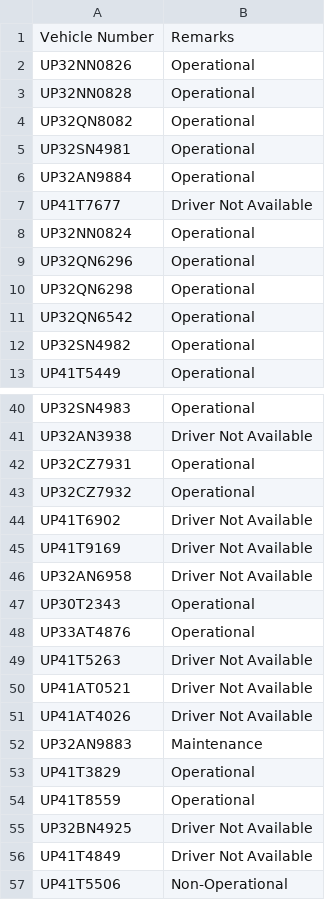
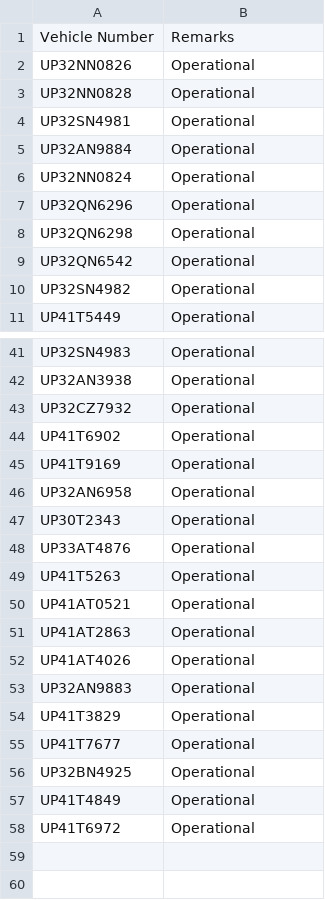
Before and after one commit to DeeAI-byte/TMS, a CSV file: local_data/vehicle_status_overrides.csv, drawn as a sheet; only a part is shown, gaps mark what is left out; removed rows and columns are numbered as before the commit, all else as after; the diff covers the shown part only; the diff names each change by its address in the sheet, - before the commit and + after, or states it on an @@ line.

Commit message:
Update vehicle status overrides

```diff
--- a/local_data/vehicle_status_overrides.csv
+++ b/local_data/vehicle_status_overrides.csv
@@ row 4 moved to row 40: UP32QN8082 @@
-row 7: UP41T7677 | Driver Not Available
-B42: Driver Not Available
+B42: Operational
@@ row 42 moved to row 25: UP32CZ7931 @@
-B44:B46: Driver Not Available
+B44:B46: Operational
-B49:B50: Driver Not Available
+B49:B50: Operational
@@ row 22 moved to row 51: UP41AT2863 @@
-B52: Driver Not Available
+B52: Operational
-B53: Maintenance
+B53: Operational
-A55: UP41T8559
+A55: UP41T7677
-B56:B57: Driver Not Available
+B56:B57: Operational
@@ row 57 moved to row 27: UP41T5506 @@
@@ row 31 moved to row 58: UP41T6972 @@
```
Also changed, not shown: 3 added rows, 1 removed row, 3 moved rows and 3 edited cells elsewhere in this file.
